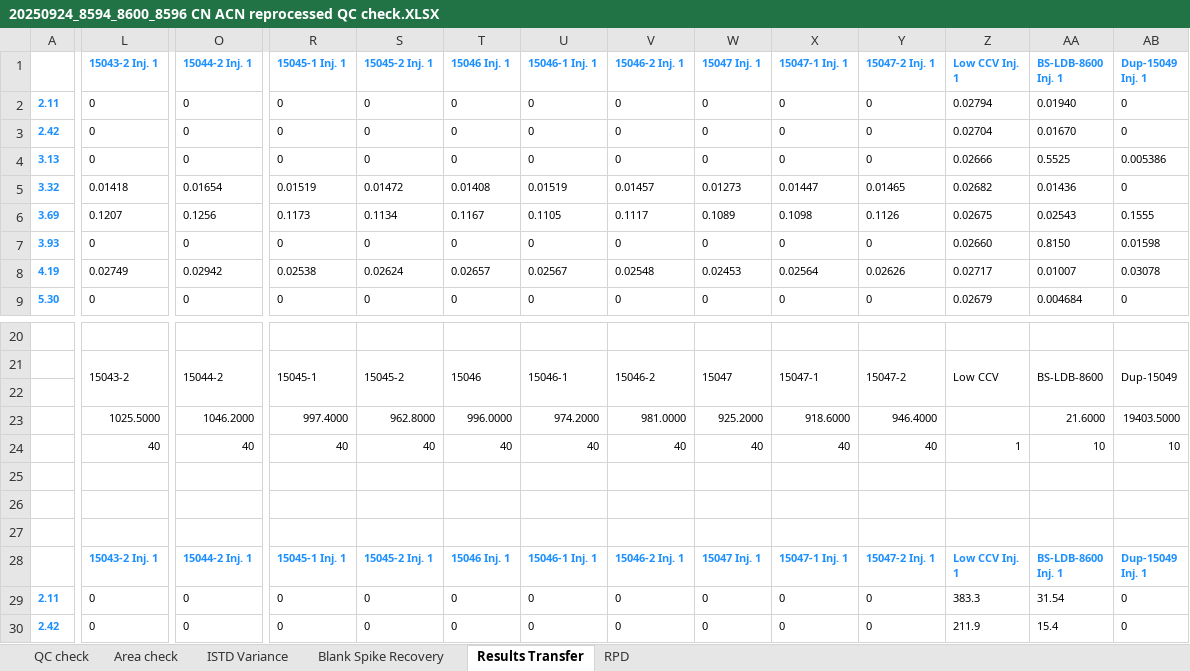
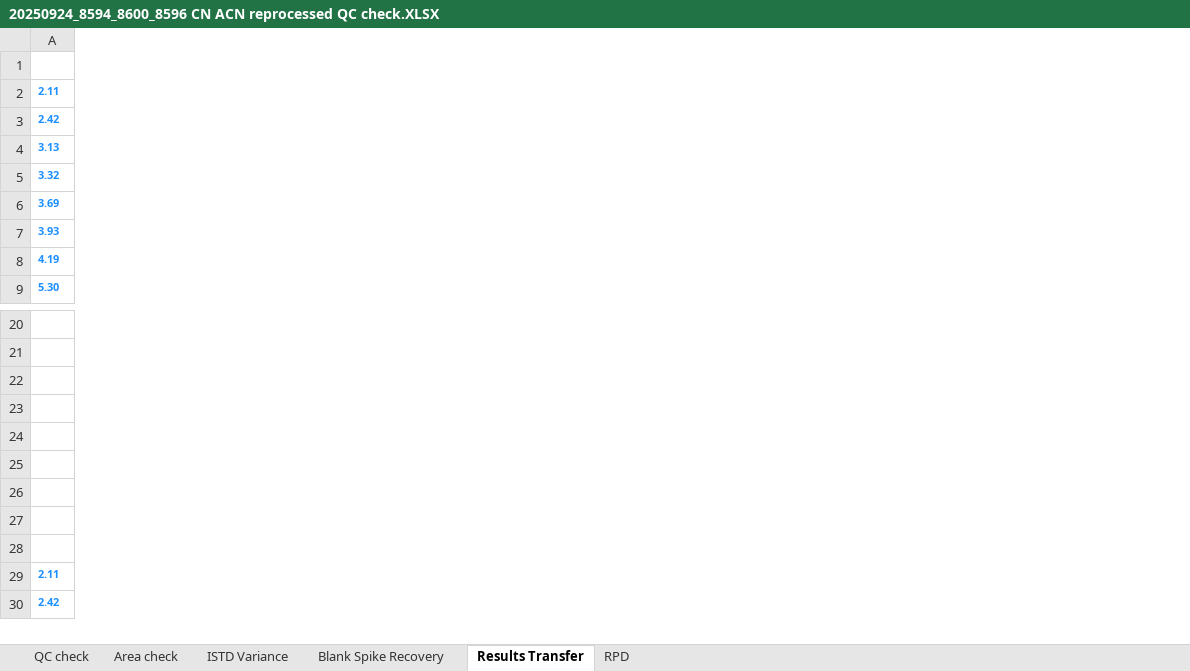
Before and after one commit to m1gu/CN-upload-results, an Excel workbook: 20250924_8594_8600_8596 CN ACN reprocessed QC check.XLSX, sheet Results Transfer, drawn as a sheet; only a part is shown, gaps mark what is left out; values as stored, in another font and other column widths than the file's, no borders; conditional formats not drawn; ↵ is a line break in a cell; the diff covers the shown part only; the diff names each change by its address in the sheet, - before the commit and + after, or states it on an @@ line.

```diff
--- a/20250924_8594_8600_8596 CN ACN reprocessed QC check.XLSX (sheet Results Transfer)
+++ b/20250924_8594_8600_8596 CN ACN reprocessed QC check.XLSX (sheet Results Transfer)
-column L (15043-2 Inj. 1), rows 2-9: 0 | 0 | 0 | 0.01418 | 0.1207 | 0 | 0.02749 | 0; rows 21-30: 15043-2 |  | 1025.5000 | 40 |  |  |  | 15043-2 Inj. 1 | 0 | 0
-column O (15044-2 Inj. 1), rows 2-9: 0 | 0 | 0 | 0.01654 | 0.1256 | 0 | 0.02942 | 0; rows 21-30: 15044-2 |  | 1046.2000 | 40 |  |  |  | 15044-2 Inj. 1 | 0 | 0
-column R (15045-1 Inj. 1), rows 2-9: 0 | 0 | 0 | 0.01519 | 0.1173 | 0 | 0.02538 | 0; rows 21-30: 15045-1 |  | 997.4000 | 40 |  |  |  | 15045-1 Inj. 1 | 0 | 0
-column S (15045-2 Inj. 1), rows 2-9: 0 | 0 | 0 | 0.01472 | 0.1134 | 0 | 0.02624 | 0; rows 21-30: 15045-2 |  | 962.8000 | 40 |  |  |  | 15045-2 Inj. 1 | 0 | 0
-column T (15046 Inj. 1), rows 2-9: 0 | 0 | 0 | 0.01408 | 0.1167 | 0 | 0.02657 | 0; rows 21-30: 15046 |  | 996.0000 | 40 |  |  |  | 15046 Inj. 1 | 0 | 0
-column U (15046-1 Inj. 1), rows 2-9: 0 | 0 | 0 | 0.01519 | 0.1105 | 0 | 0.02567 | 0; rows 21-30: 15046-1 |  | 974.2000 | 40 |  |  |  | 15046-1 Inj. 1 | 0 | 0
-column V (15046-2 Inj. 1), rows 2-9: 0 | 0 | 0 | 0.01457 | 0.1117 | 0 | 0.02548 | 0; rows 21-30: 15046-2 |  | 981.0000 | 40 |  |  |  | 15046-2 Inj. 1 | 0 | 0
-column W (15047 Inj. 1), rows 2-9: 0 | 0 | 0 | 0.01273 | 0.1089 | 0 | 0.02453 | 0; rows 21-30: 15047 |  | 925.2000 | 40 |  |  |  | 15047 Inj. 1 | 0 | 0
-column X (15047-1 Inj. 1), rows 2-9: 0 | 0 | 0 | 0.01447 | 0.1098 | 0 | 0.02564 | 0; rows 21-30: 15047-1 |  | 918.6000 | 40 |  |  |  | 15047-1 Inj. 1 | 0 | 0
-column Y (15047-2 Inj. 1), rows 2-9: 0 | 0 | 0 | 0.01465 | 0.1126 | 0 | 0.02626 | 0; rows 21-30: 15047-2 |  | 946.4000 | 40 |  |  |  | 15047-2 Inj. 1 | 0 | 0
-column Z (Low CCV Inj. 1), rows 2-9: 0.02794 | 0.02704 | 0.02666 | 0.02682 | 0.02675 | 0.02660 | 0.02717 | 0.02679; rows 21-30: Low CCV |  |  | 1 |  |  |  | Low CCV Inj. ↵ 1 | 383.3 | 211.9
-column AA (BS-LDB-8600 Inj. 1), rows 2-9: 0.01940 | 0.01670 | 0.5525 | 0.01436 | 0.02543 | 0.8150 | 0.01007 | 0.004684; rows 21-30: BS-LDB-8600 |  | 21.6000 | 10 |  |  |  | BS-LDB-8600 ↵ Inj. 1 | 31.54 | 15.4
-column AB (Dup-15049 Inj. 1), rows 2-9: 0 | 0 | 0.005386 | 0 | 0.1555 | 0.01598 | 0.03078 | 0; rows 21-30: Dup-15049 |  | 19403.5000 | 10 |  |  |  | Dup-15049 ↵ Inj. 1 | 0 | 0
```
Also changed, not shown: 16 removed columns and 12 edited cells elsewhere in this sheet, 4 other files.
